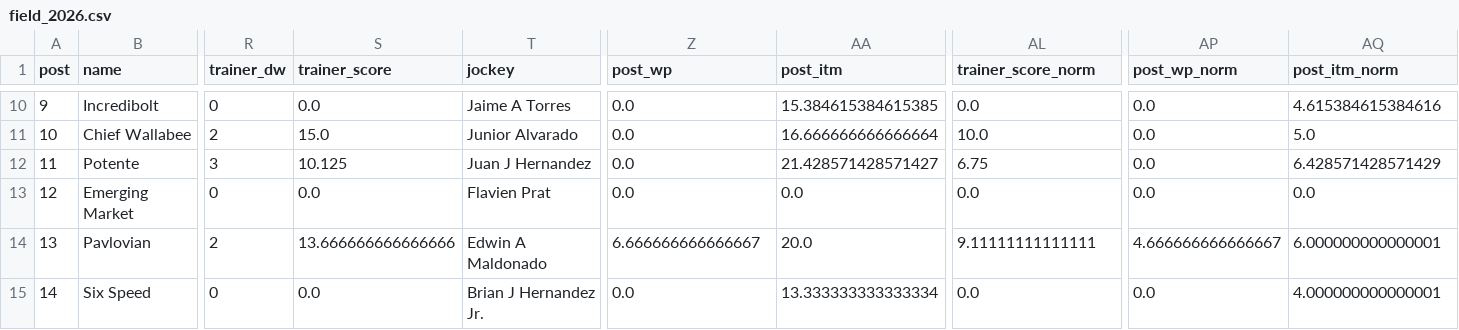
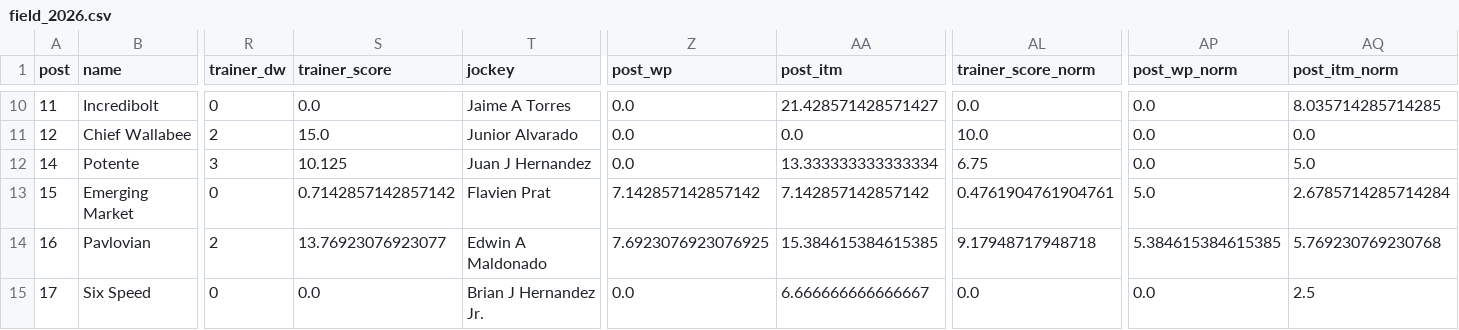
Before and after one commit to Burla-Cloud/examples, a CSV file: kentucky-derby-demo/derby/data/field_2026.csv, drawn as a sheet; only a part is shown, gaps mark what is left out; the diff covers the shown part only; the diff names each change by its address in the sheet, - before the commit and + after, or states it on an @@ line.

```diff
--- a/kentucky-derby-demo/derby/data/field_2026.csv
+++ b/kentucky-derby-demo/derby/data/field_2026.csv
-A10 (post): 9
+A10 (post): 11
-AA10 (post_itm): 15.384615384615385
+AA10 (post_itm): 21.428571428571427
-AQ10 (post_itm_norm): 4.615384615384616
+AQ10 (post_itm_norm): 8.035714285714285
-A11 (post): 10
+A11 (post): 12
-AA11 (post_itm): 16.666666666666664
+AA11 (post_itm): 0.0
-AQ11 (post_itm_norm): 5.0
+AQ11 (post_itm_norm): 0.0
-A12 (post): 11
+A12 (post): 14
-AA12 (post_itm): 21.428571428571427
+AA12 (post_itm): 13.333333333333334
-AQ12 (post_itm_norm): 6.428571428571429
+AQ12 (post_itm_norm): 5.0
-A13 (post): 12
+A13 (post): 15
-S13 (trainer_score): 0.0
+S13 (trainer_score): 0.7142857142857142
-Z13 (post_wp): 0.0
+Z13 (post_wp): 7.142857142857142
-AA13 (post_itm): 0.0
+AA13 (post_itm): 7.142857142857142
-AL13 (trainer_score_norm): 0.0
+AL13 (trainer_score_norm): 0.4761904761904761
-AP13 (post_wp_norm): 0.0
+AP13 (post_wp_norm): 5.0
-AQ13 (post_itm_norm): 0.0
+AQ13 (post_itm_norm): 2.6785714285714284
-A14 (post): 13
+A14 (post): 16
-S14 (trainer_score): 13.666666666666666
+S14 (trainer_score): 13.76923076923077
-Z14 (post_wp): 6.666666666666667
+Z14 (post_wp): 7.6923076923076925
-AA14 (post_itm): 20.0
+AA14 (post_itm): 15.384615384615385
-AL14 (trainer_score_norm): 9.11111111111111
+AL14 (trainer_score_norm): 9.17948717948718
-AP14 (post_wp_norm): 4.666666666666667
+AP14 (post_wp_norm): 5.384615384615385
-AQ14 (post_itm_norm): 6.000000000000001
+AQ14 (post_itm_norm): 5.769230769230768
-A15 (post): 14
+A15 (post): 17
-AA15 (post_itm): 13.333333333333334
+AA15 (post_itm): 6.666666666666667
-AQ15 (post_itm_norm): 4.000000000000001
+AQ15 (post_itm_norm): 2.5
```
Also changed, not shown: 58 edited cells elsewhere in this file, 3 other files.
